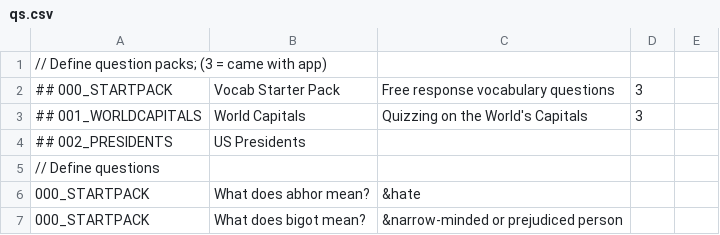
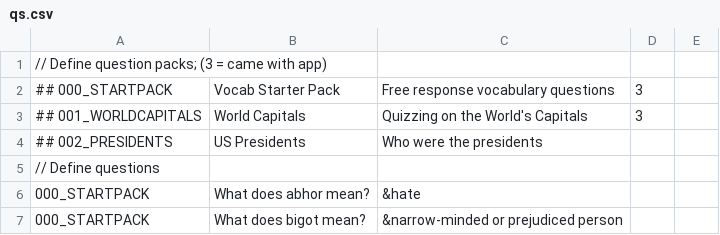
Before and after one commit to TimelyToga/learn_things, a CSV file: app/src/main/res/raw/qs.csv, drawn as a sheet; only a part is shown; the diff covers the shown part only.

Commit message:
Added Presidents pack and bumped World Capitals pack to 70 countries

```diff
--- a/app/src/main/res/raw/qs.csv
+++ b/app/src/main/res/raw/qs.csv
@@ -3,3 +3,3 @@
 ## 001_WORLDCAPITALS, World Capitals, Quizzing on the World's Capitals,3
-## 002_PRESIDENTS, US Presidents,
+## 002_PRESIDENTS, US Presidents, Who were the presidents
 // Define questions
```
Also changed, not shown: 45 added rows elsewhere in this file.
